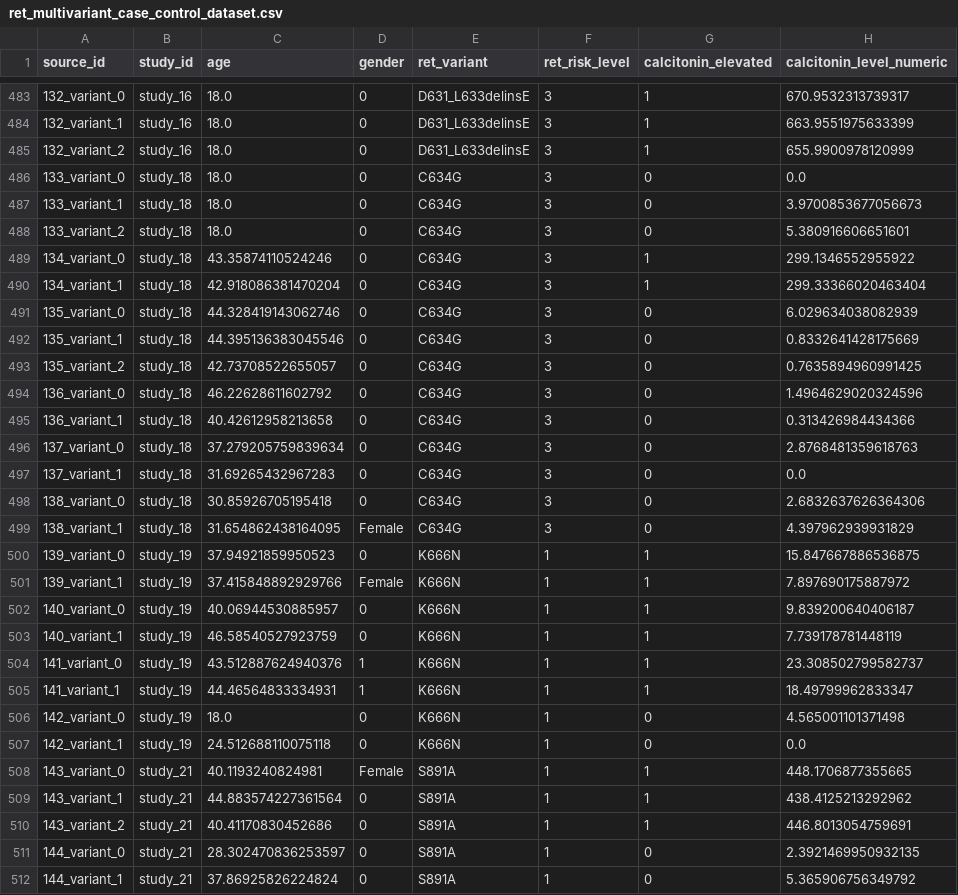
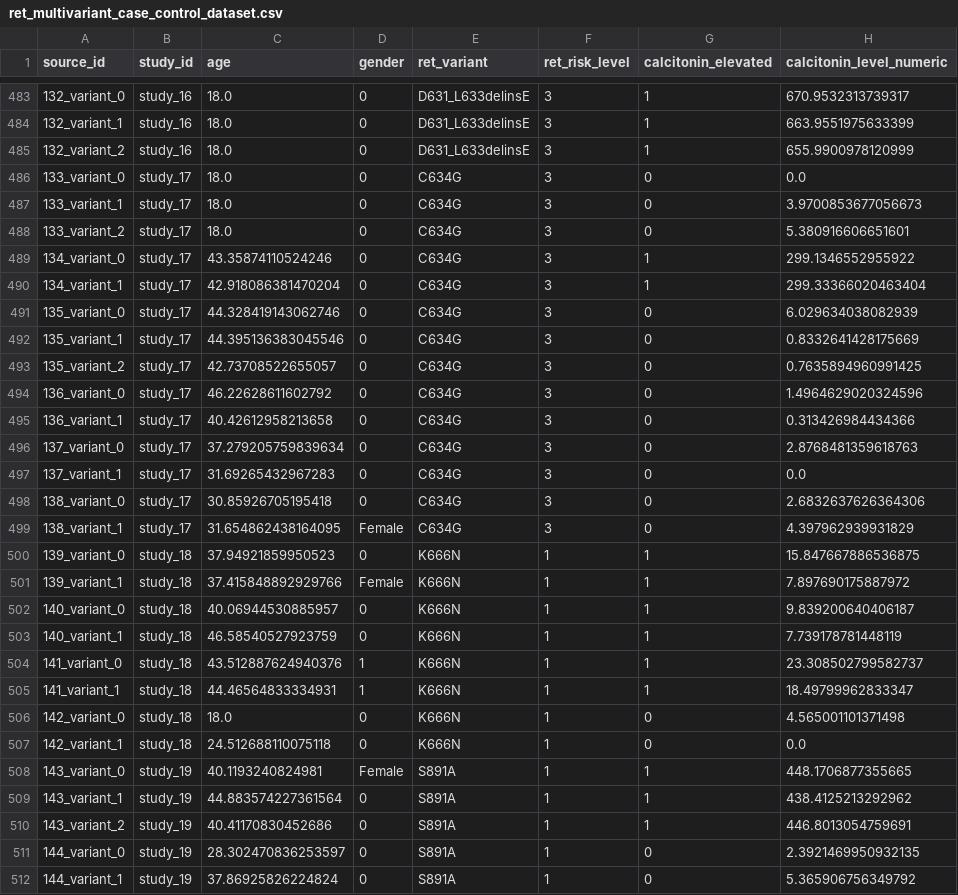
Before and after one commit to ArjunCodess/men2-predictor, a CSV file: data/processed/ret_multivariant_case_control_dataset.csv, drawn as a sheet; only a part is shown, gaps mark what is left out; the diff covers the shown part only; the diff names each change by its address in the sheet, - before the commit and + after, or states it on an @@ line.

Commit message:
update processed data

```diff
--- a/data/processed/ret_multivariant_case_control_dataset.csv
+++ b/data/processed/ret_multivariant_case_control_dataset.csv
-B486:B499 (study_id): study_18
+B486:B499 (study_id): study_17
-B500:B507 (study_id): study_19
+B500:B507 (study_id): study_18
-B508:B512 (study_id): study_21
+B508:B512 (study_id): study_19
```
Also changed, not shown: 46 edited cells elsewhere in this file, data/processed/ret_multivariant_expanded_training_data.csv, data/processed/ret_multivariant_training_data.csv, 2 other files.
